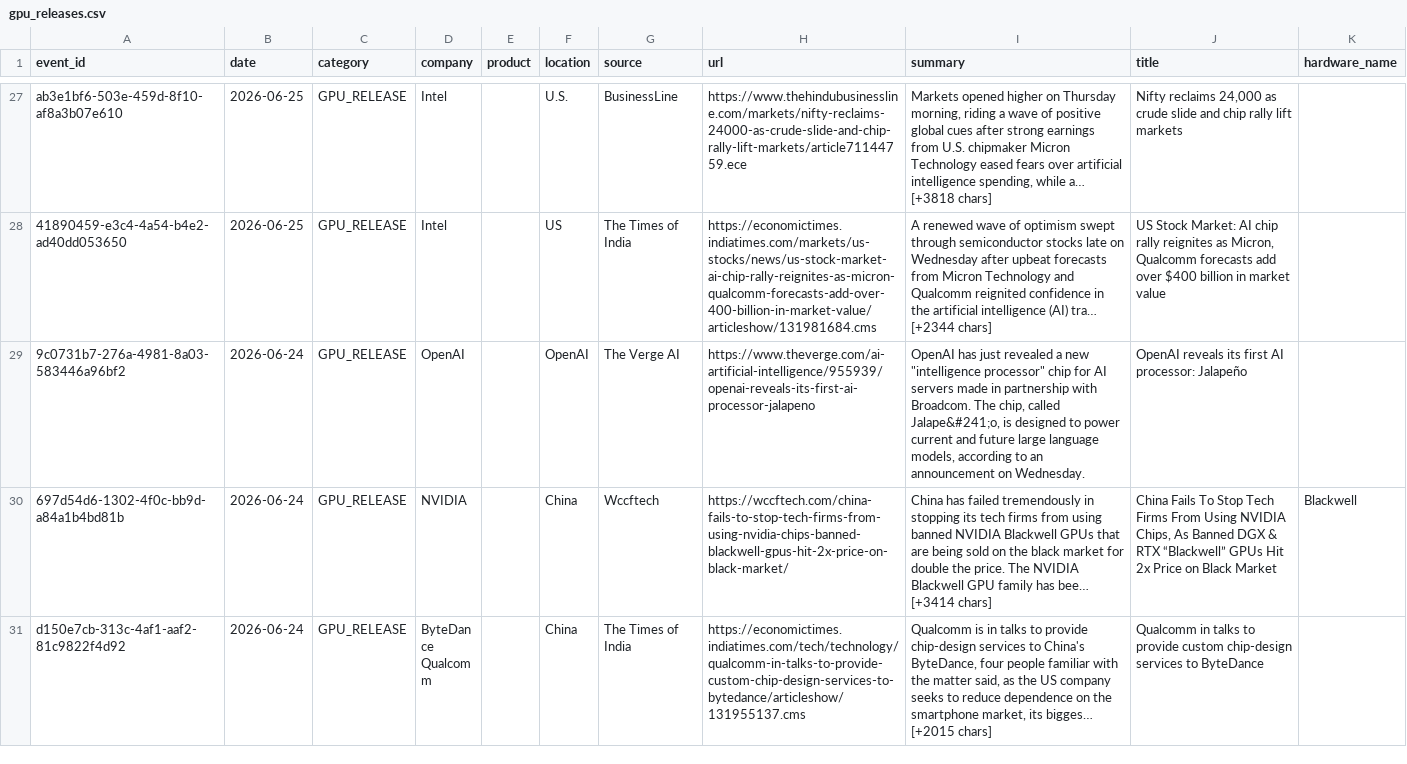
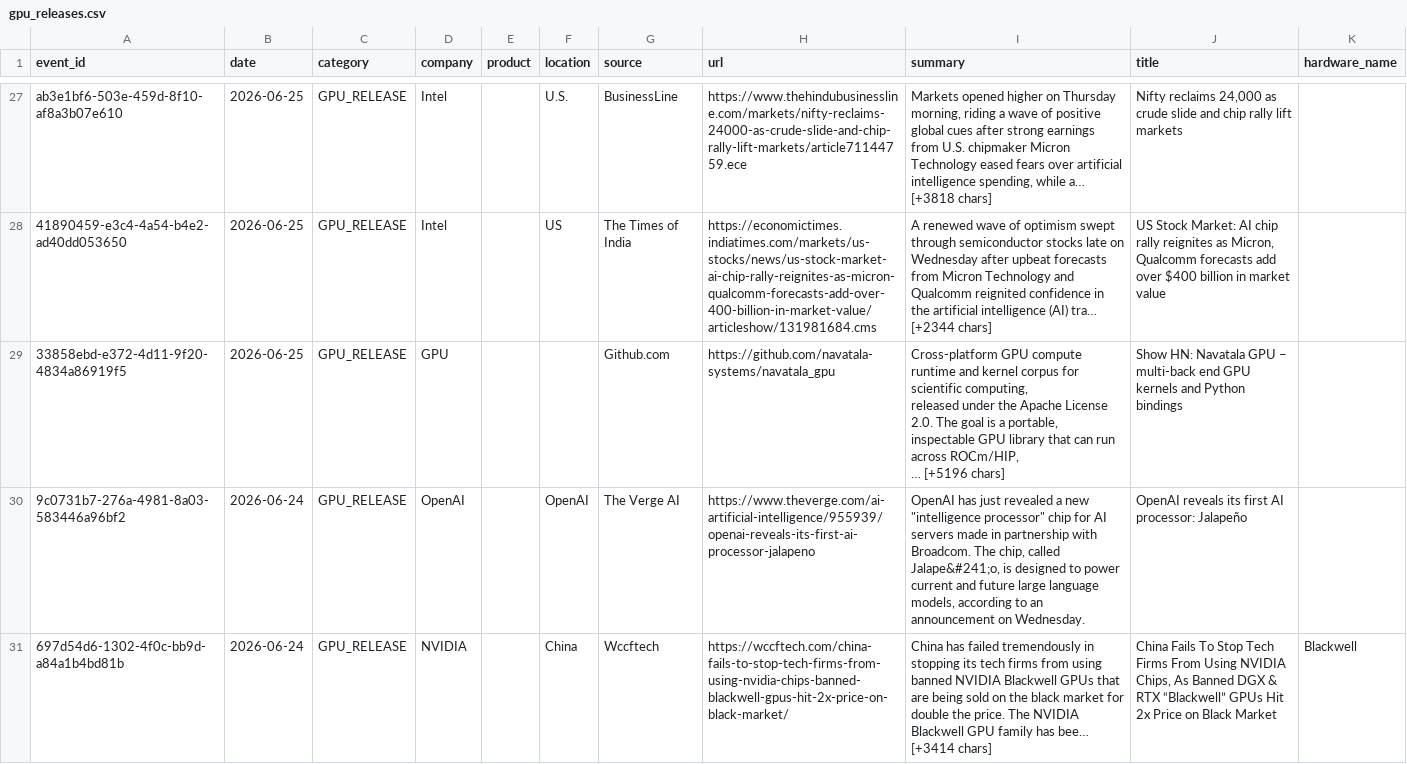
Before and after one commit to srikarreddyram/AI_radar, a CSV file: aggregated/gpu_releases.csv, drawn as a sheet; only a part is shown, gaps mark what is left out; the shorter side is filled out with more unchanged rows; ↵ is a line break in a cell; the diff names each change by its address in the sheet, - before the commit and + after, or states it on an @@ line.

```diff
--- a/aggregated/gpu_releases.csv
+++ b/aggregated/gpu_releases.csv
+row 29: 33858ebd-e372-4d11-9f20-4834a86919f5 | 2026-06-25 | GPU_RELEASE | GPU |  |  | Github.com | https://github.com/navatala-systems/navatala_gpu | Cross-platform GPU compute runtime and kernel corpus for scientific computing, ↵ released under the Apache License 2.0. The goal is a portable, inspectable GPU library that can run across ROCm/HIP, ↵ … [+5196 chars] | Show HN: Navatala GPU – multi-back end GPU kernels and Python bindings
```
Also changed, not shown: aggregated/datacenter_events.csv, aggregated/funding_rounds.csv, 4 other files.
